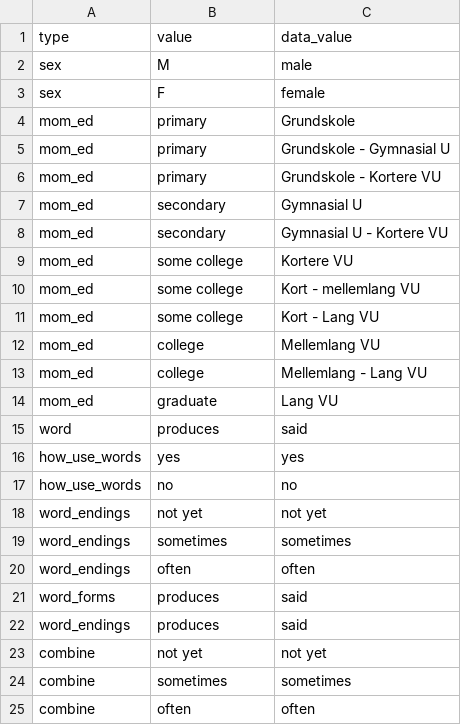
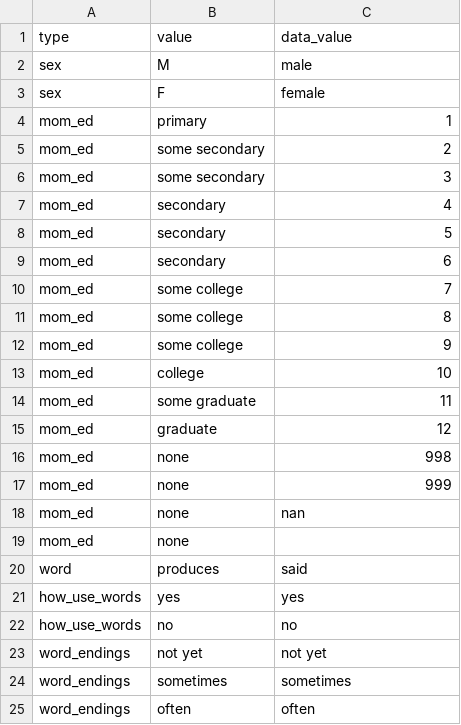
Before and after one commit to kemacdonald/wordbank, a CSV file: raw_data/Danish_WS/DanishWS_Bleses_values.csv, drawn as a sheet; only a part is shown; the shorter side is filled out with more unchanged rows.

Commit message:
Updated Danish WG WS mom_ed

```diff
--- a/raw_data/Danish_WS/DanishWS_Bleses_values.csv
+++ b/raw_data/Danish_WS/DanishWS_Bleses_values.csv
@@ -3,13 +3,18 @@ sex,M,male
 sex,F,female
-mom_ed,primary,Grundskole
-mom_ed,primary,Grundskole - Gymnasial U
-mom_ed,primary,Grundskole - Kortere VU
-mom_ed,secondary,Gymnasial U
-mom_ed,secondary,Gymnasial U - Kortere VU
-mom_ed,some college,Kortere VU
-mom_ed,some college,Kort - mellemlang VU
-mom_ed,some college,Kort - Lang VU
-mom_ed,college,Mellemlang VU
-mom_ed,college,Mellemlang - Lang VU
-mom_ed,graduate,Lang VU
+mom_ed,primary,1
+mom_ed,some secondary,2
+mom_ed,some secondary,3
+mom_ed,secondary,4
+mom_ed,secondary,5
+mom_ed,secondary,6
+mom_ed,some college,7
+mom_ed,some college,8
+mom_ed,some college,9
+mom_ed,college,10
+mom_ed,some graduate,11
+mom_ed,graduate,12
+mom_ed,none,998
+mom_ed,none,999
+mom_ed,none,nan
+mom_ed,none,
 word,produces,said
```
Also changed, not shown: 3 other files.
